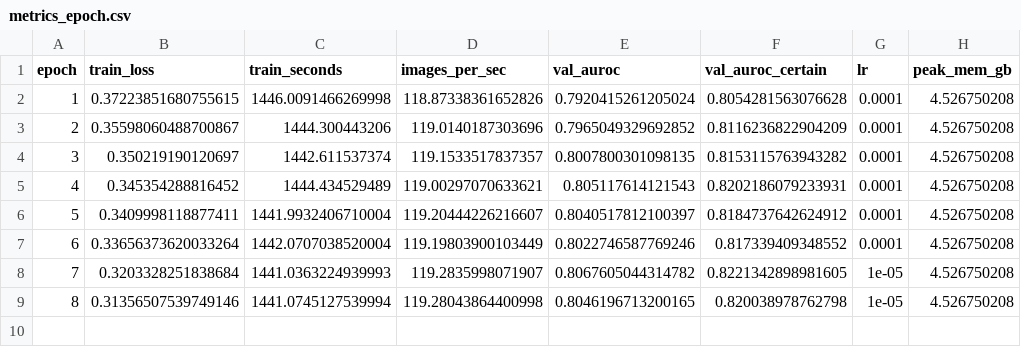
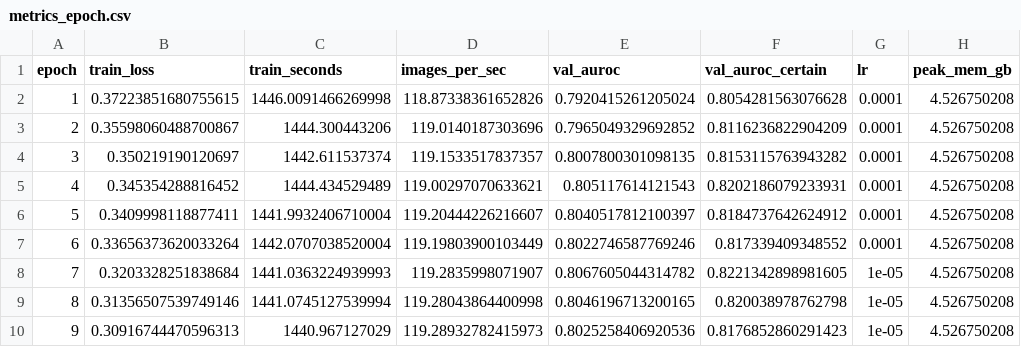
Before and after one commit to Yasir-Zafar/chexpert-uncertainty-policies, a CSV file: runs/u_zeros_mc_s43/metrics_epoch.csv, drawn as a sheet.

```diff
--- a/runs/u_zeros_mc_s43/metrics_epoch.csv
+++ b/runs/u_zeros_mc_s43/metrics_epoch.csv
@@ -9 +9,2 @@ epoch,train_loss,train_seconds,images_per_sec,val_auroc,val_auroc_certain,lr,pea
 8,0.31356507539749146,1441.0745127539994,119.28043864400998,0.8046196713200165,0.820038978762798,1e-05,4.526750208
+9,0.30916744470596313,1440.967127029,119.28932782415973,0.8025258406920536,0.8176852860291423,1e-05,4.526750208
```
Also changed, not shown: runs/u_zeros_mc_s43/gpu_trace.csv, runs/u_zeros_mc_s43/grad_stats.csv, 1 other file.
